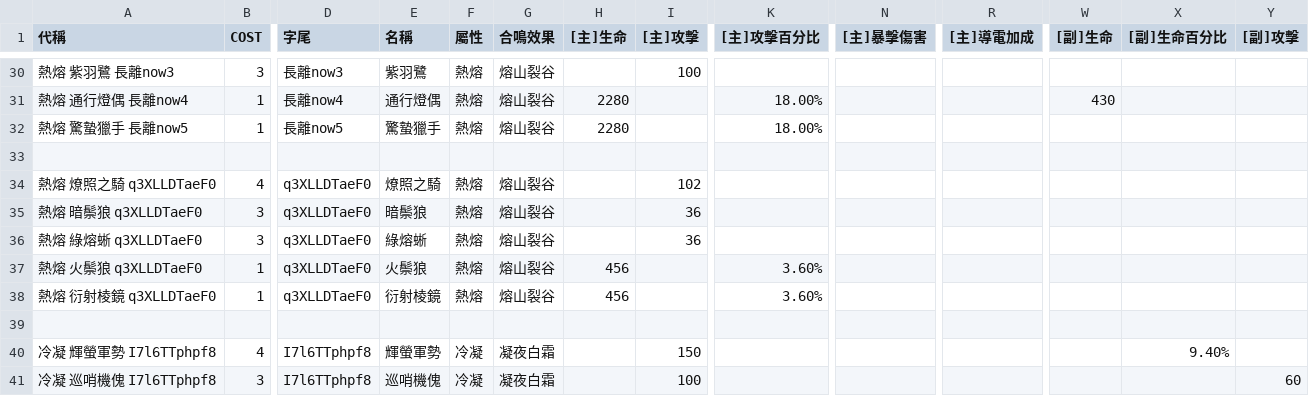
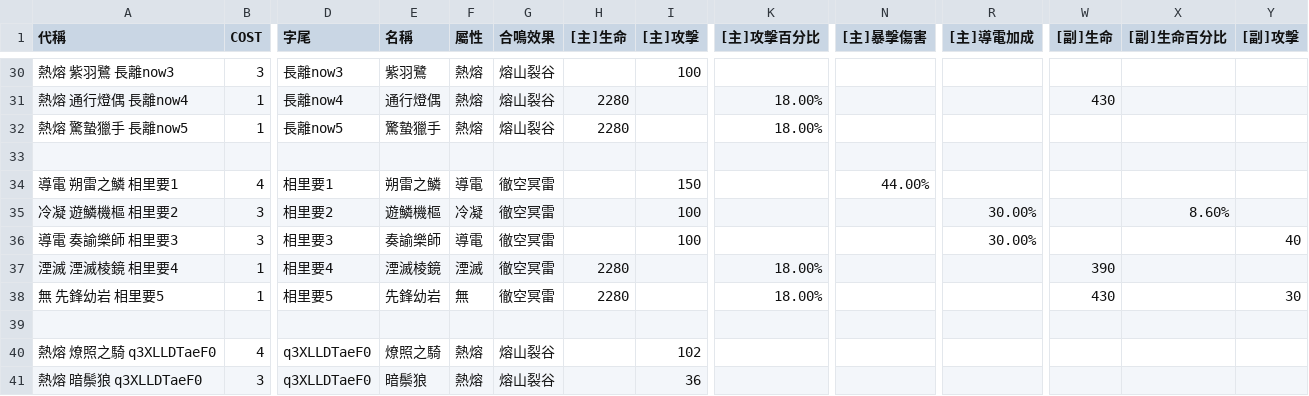
Before and after one commit to ZetsuBouKyo/WutheringWavesCache, a TSV file: v1/zh_tw/custom/echo/echoes.tsv, drawn as a sheet; only a part is shown, gaps mark what is left out; the shorter side is filled out with more unchanged rows; rows hold the shown columns only; the diff names each change by its address in the sheet, - before the commit and + after, or states it on an @@ line.

```diff
--- a/v1/zh_tw/custom/echo/echoes.tsv
+++ b/v1/zh_tw/custom/echo/echoes.tsv
+row 34: 導電 朔雷之鱗 相里要1 | 4 | 相里要1 | 朔雷之鱗 | 導電 | 徹空冥雷 |  | 150 |  | 44.00%
+row 35: 冷凝 遊鱗機樞 相里要2 | 3 | 相里要2 | 遊鱗機樞 | 冷凝 | 徹空冥雷 |  | 100 |  |  | 30.00% |  | 8.60%
+row 36: 導電 奏諭樂師 相里要3 | 3 | 相里要3 | 奏諭樂師 | 導電 | 徹空冥雷 |  | 100 |  |  | 30.00% |  |  | 40
+row 37: 湮滅 湮滅棱鏡 相里要4 | 1 | 相里要4 | 湮滅棱鏡 | 湮滅 | 徹空冥雷 | 2280 |  | 18.00% |  |  | 390
+row 38: 無 先鋒幼岩 相里要5 | 1 | 相里要5 | 先鋒幼岩 | 無 | 徹空冥雷 | 2280 |  | 18.00% |  |  | 430 |  | 30
+row 39: (empty)
```
Also changed, not shown: v1/zh_tw/custom/resonator/resonators.tsv, 3 other files.
